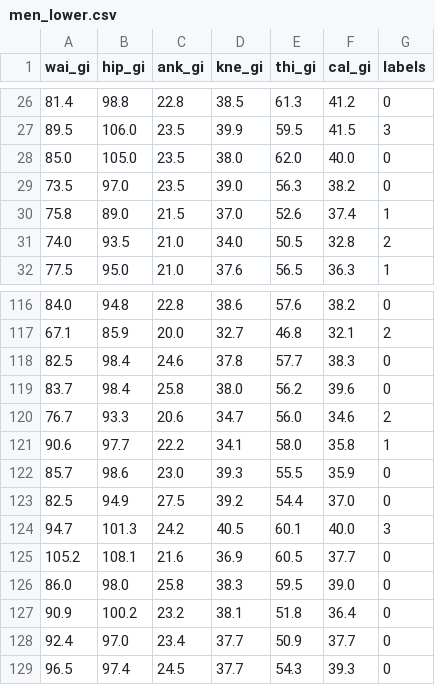
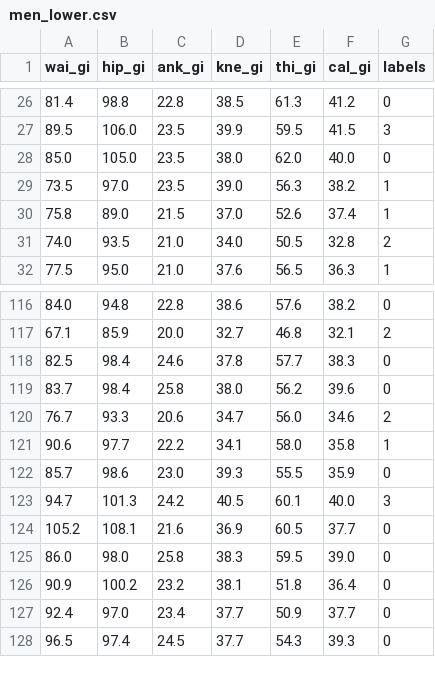
Before and after one commit to ramg-0903/End-to-End-Body-Size-Chart-Generator, a CSV file: artifacts/updated_data/men_lower.csv, drawn as a sheet; only a part is shown, gaps mark what is left out.

```diff
--- a/artifacts/updated_data/men_lower.csv
+++ b/artifacts/updated_data/men_lower.csv
@@ -28,3 +28,3 @@ wai_gi,hip_gi,ank_gi,kne_gi,thi_gi,cal_gi,labels
 85.0,105.0,23.5,38.0,62.0,40.0,0
-73.5,97.0,23.5,39.0,56.3,38.2,0
+73.5,97.0,23.5,39.0,56.3,38.2,1
 75.8,89.0,21.5,37.0,52.6,37.4,1
@@ -122,3 +122,2 @@ wai_gi,hip_gi,ank_gi,kne_gi,thi_gi,cal_gi,labels
 85.7,98.6,23.0,39.3,55.5,35.9,0
-82.5,94.9,27.5,39.2,54.4,37.0,0
 94.7,101.3,24.2,40.5,60.1,40.0,3
```
Also changed, not shown: artifacts/updated_data/women_lower.csv, artifacts/updated_data/women_upper.csv, 22 other files.
